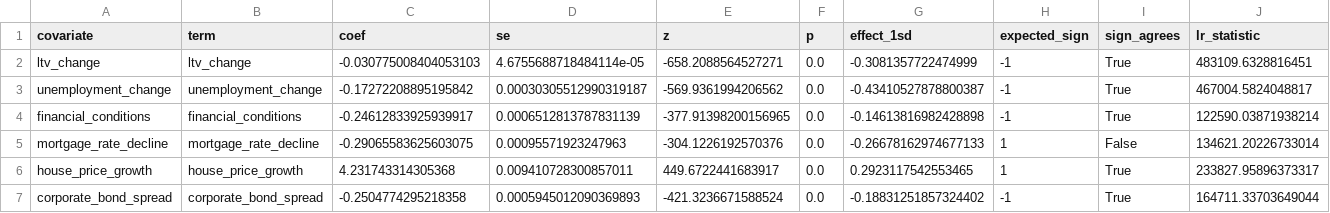
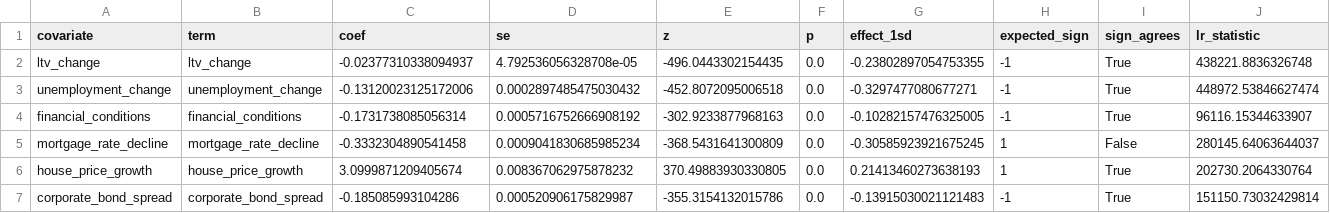
Before and after one commit to LorenzoPerrella/credit-game, a CSV file: docs/reports/selection_screening.csv, drawn as a sheet; only a part is shown; the diff covers the shown part only.

```diff
--- a/docs/reports/selection_screening.csv
+++ b/docs/reports/selection_screening.csv
@@ -1,7 +1,7 @@
 covariate,term,coef,se,z,p,effect_1sd,expected_sign,sign_agrees,lr_statistic
-ltv_change,ltv_change,-0.030775008404053103,4.6755688718484114e-05,-658.2088564527271,0.0,-0.3081357722474999,-1,True,483109.6328816451
-unemployment_change,unemployment_change,-0.17272208895195842,0.00030305512990319187,-569.9361994206562,0.0,-0.43410527878800387,-1,True,467004.5824048817
-financial_conditions,financial_conditions,-0.24612833925939917,0.0006512813787831139,-377.91398200156965,0.0,-0.14613816982428898,-1,True,122590.03871938214
-mortgage_rate_decline,mortgage_rate_decline,-0.29065583625603075,0.00095571923247963,-304.1226192570376,0.0,-0.26678162974677133,1,False,134621.20226733014
-house_price_growth,house_price_growth,4.231743314305368,0.009410728300857011,449.6722441683917,0.0,0.2923117542553465,1,True,233827.95896373317
-corporate_bond_spread,corporate_bond_spread,-0.2504774295218358,0.0005945012090369893,-421.3236671588524,0.0,-0.18831251857324402,-1,True,164711.33703649044
+ltv_change,ltv_change,-0.02377310338094937,4.792536056328708e-05,-496.0443302154435,0.0,-0.23802897054753355,-1,True,438221.8836326748
+unemployment_change,unemployment_change,-0.13120023125172006,0.0002897485475030432,-452.8072095006518,0.0,-0.3297477080677271,-1,True,448972.53846627474
+financial_conditions,financial_conditions,-0.1731738085056314,0.0005716752666908192,-302.9233877968163,0.0,-0.10282157476325005,-1,True,96116.15344633907
+mortgage_rate_decline,mortgage_rate_decline,-0.3332304890541458,0.0009041830685985234,-368.5431641300809,0.0,-0.30585923921675245,1,False,280145.64063644037
+house_price_growth,house_price_growth,3.0999871209405674,0.008367062975878232,370.49883930330805,0.0,0.21413460273638193,1,True,202730.2064330764
+corporate_bond_spread,corporate_bond_spread,-0.185085993104286,0.000520906175829987,-355.3154132015786,0.0,-0.13915030021121483,-1,True,151150.73032429814
```
Also changed, not shown: 30 edited cells elsewhere in this file, docs/reports/selection_correlation.csv, docs/reports/selection_elimination.csv, 14 other files.
